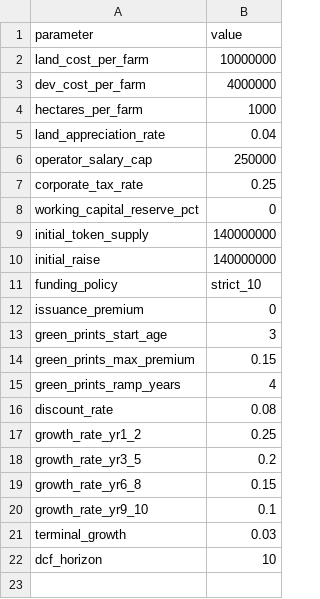
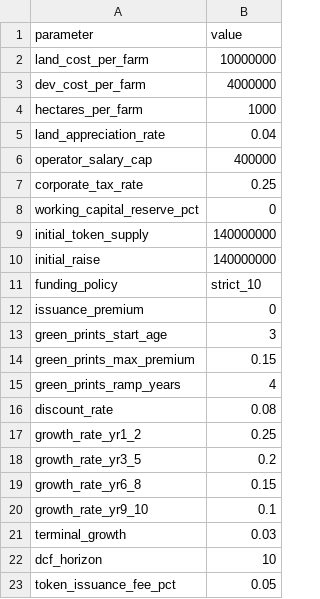
Before and after one commit to ksingla-GL/FELT_Modelling, a CSV file: inputs/1_portfolio_config.csv, drawn as a sheet.

```diff
--- a/inputs/1_portfolio_config.csv
+++ b/inputs/1_portfolio_config.csv
@@ -5,3 +5,3 @@ hectares_per_farm,1000
 land_appreciation_rate,0.04
-operator_salary_cap,250000
+operator_salary_cap,400000
 corporate_tax_rate,0.25
@@ -22 +22,2 @@ terminal_growth,0.03
 dcf_horizon,10
+token_issuance_fee_pct,0.05
```
Also changed, not shown: outputs/output_acquisition_schedule.csv, outputs/output_farm_ledger.csv, 11 other files.
